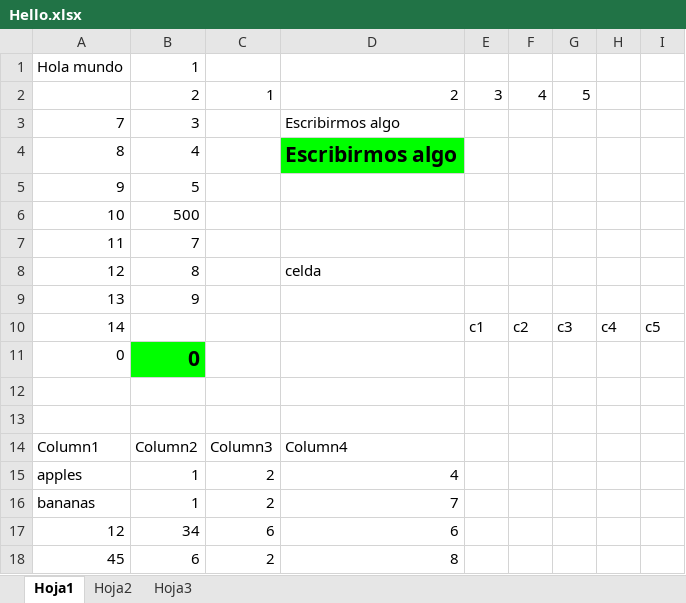
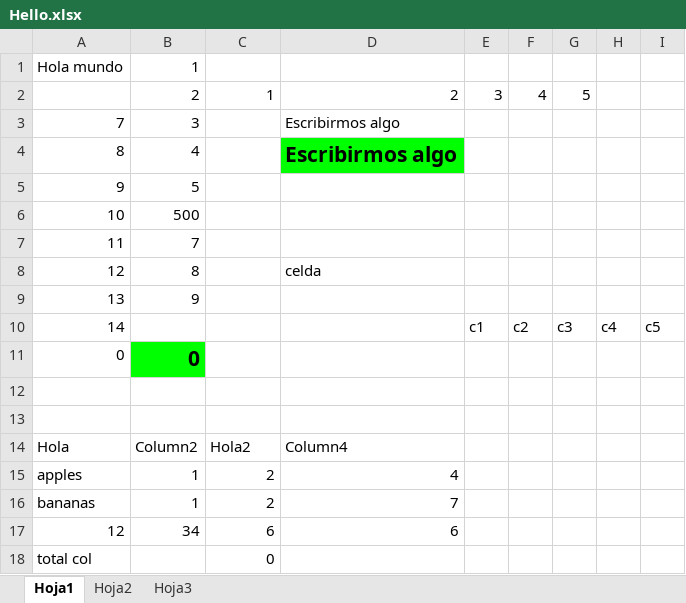
Before and after one commit to Felipeagq/excel-python, an Excel workbook: Hello.xlsx, sheet Hoja1, drawn as a sheet; values as stored, in another font and other column widths than the file's, no borders; conditional formats and table styles not drawn; removed rows and columns are numbered as before the commit, all else as after; the diff names each change by its address in the sheet, - before the commit and + after, or states it on an @@ line.

Commit message:
parametros de table

```diff
--- a/Hello.xlsx (sheet Hoja1)
+++ b/Hello.xlsx (sheet Hoja1)
-A14: Column1
+A14: Hola
-C14: Column3
+C14: Hola2
-row 18: 45 | 6 | 2 | 8
+row 18: total col |  | 0
```
Also changed, not shown: 1 other file.
